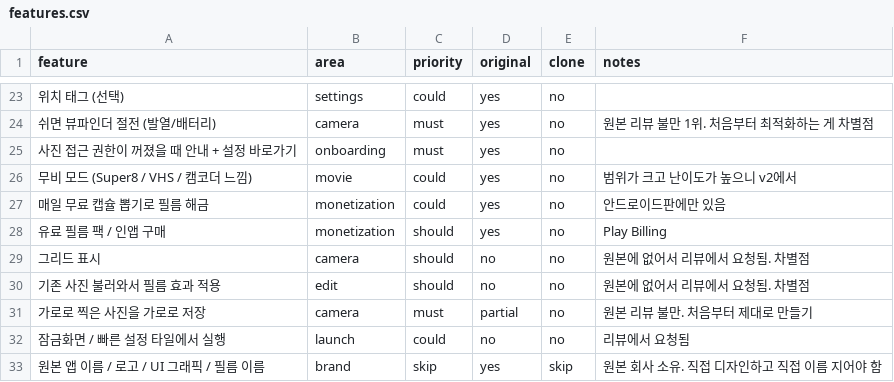
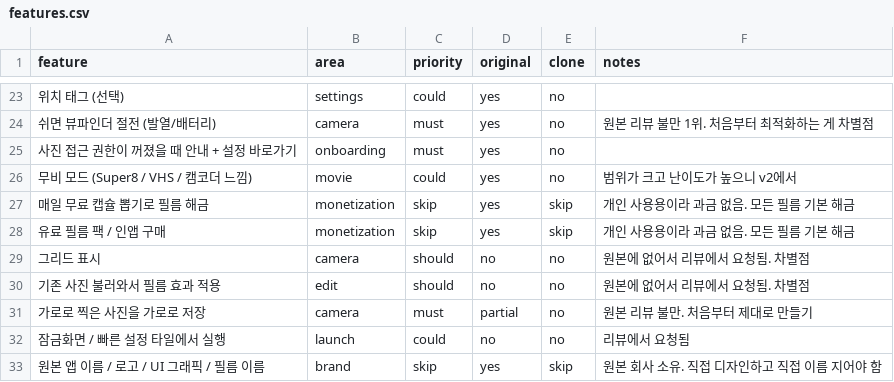
Before and after one commit to akaLooin/LooinRepository, a CSV file: replica/features.csv, drawn as a sheet; only a part is shown, gaps mark what is left out.

```diff
--- a/replica/features.csv
+++ b/replica/features.csv
@@ -26,4 +26,4 @@ feature,area,priority,original,clone,notes
 무비 모드 (Super8 / VHS / 캠코더 느낌),movie,could,yes,no,범위가 크고 난이도가 높으니 v2에서
-매일 무료 캡슐 뽑기로 필름 해금,monetization,could,yes,no,안드로이드판에만 있음
-유료 필름 팩 / 인앱 구매,monetization,should,yes,no,Play Billing
+매일 무료 캡슐 뽑기로 필름 해금,monetization,skip,yes,skip,개인 사용용이라 과금 없음. 모든 필름 기본 해금
+유료 필름 팩 / 인앱 구매,monetization,skip,yes,skip,개인 사용용이라 과금 없음. 모든 필름 기본 해금
 그리드 표시,camera,should,no,no,원본에 없어서 리뷰에서 요청됨. 차별점
```
Also changed, not shown: 3 other files.
